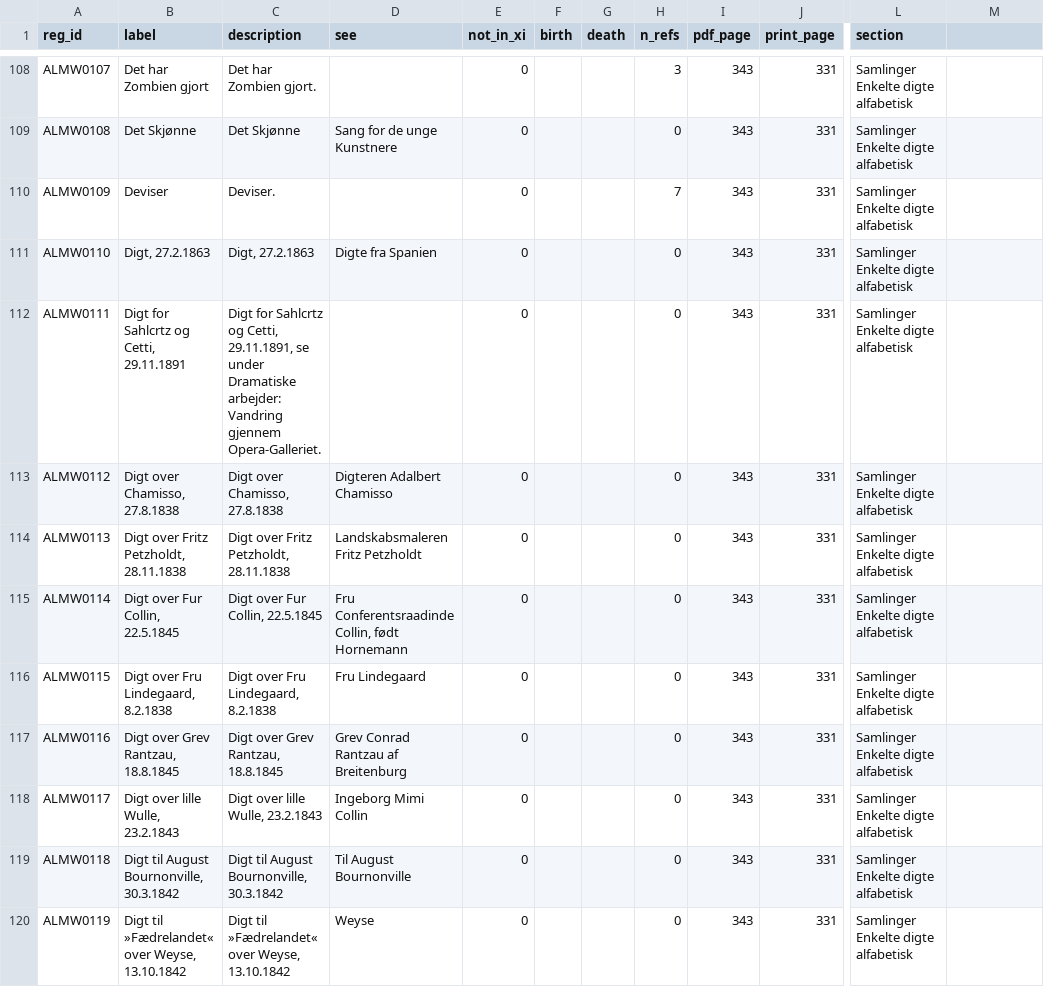
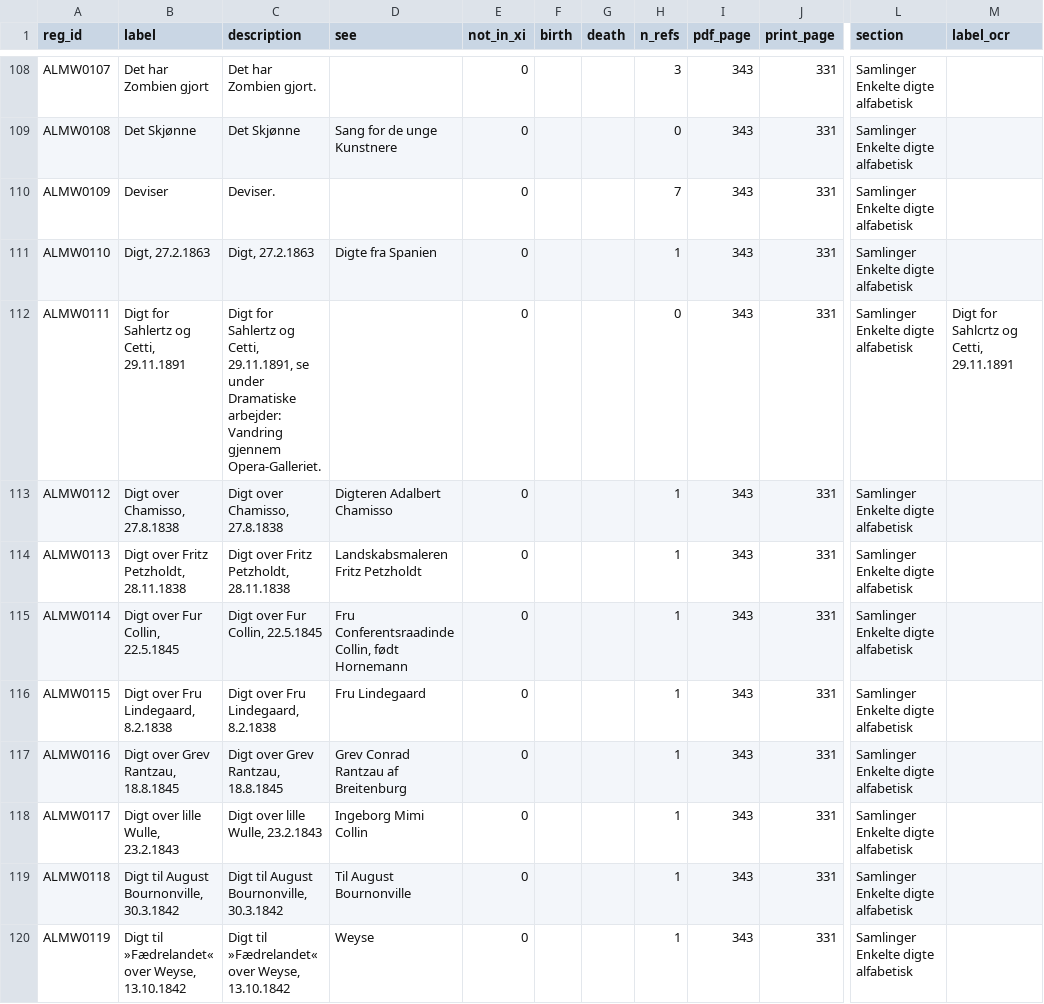
Before and after one commit to ogierMontanus/hca-open-repo, a CSV file: almanak/data/register/almanak_register_works.csv, drawn as a sheet; only a part is shown, gaps mark what is left out; the diff covers the shown part only; the diff names each change by its address in the sheet, - before the commit and + after, or states it on an @@ line.

```diff
--- a/almanak/data/register/almanak_register_works.csv
+++ b/almanak/data/register/almanak_register_works.csv
-M1: (empty)
+M1: label_ocr
-H111 (n_refs): 0
+H111 (n_refs): 1
-B112 (label): Digt for Sahlcrtz og Cetti, 29.11.1891
+B112 (label): Digt for Sahlertz og Cetti, 29.11.1891
-C112 (description): Digt for Sahlcrtz og Cetti,…
+C112 (description): Digt for Sahlertz og Cetti,…
-M112 (label_ocr): (empty)
+M112 (label_ocr): Digt for Sahlcrtz og Cetti, 29.11.1891
-H113:H120 (n_refs): 0
+H113:H120 (n_refs): 1
```
Also changed, not shown: 126 edited cells elsewhere in this file, almanak/data/register/almanak_register_persons.csv, 24 other files.
